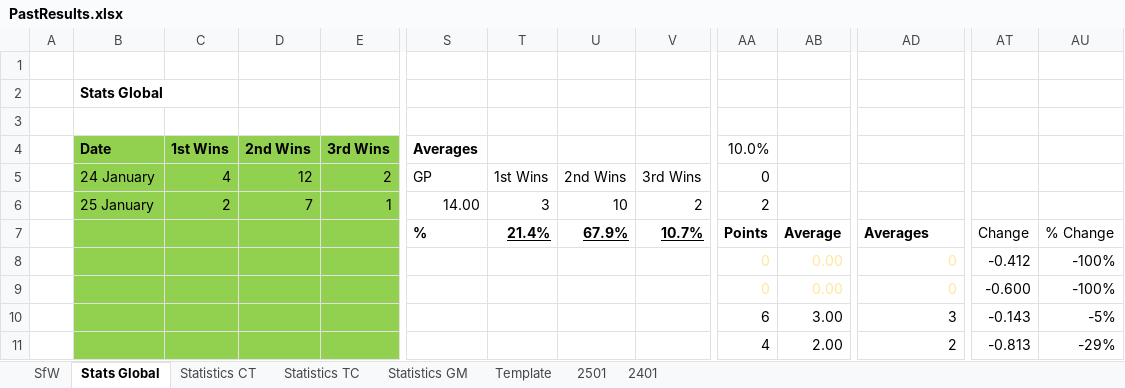
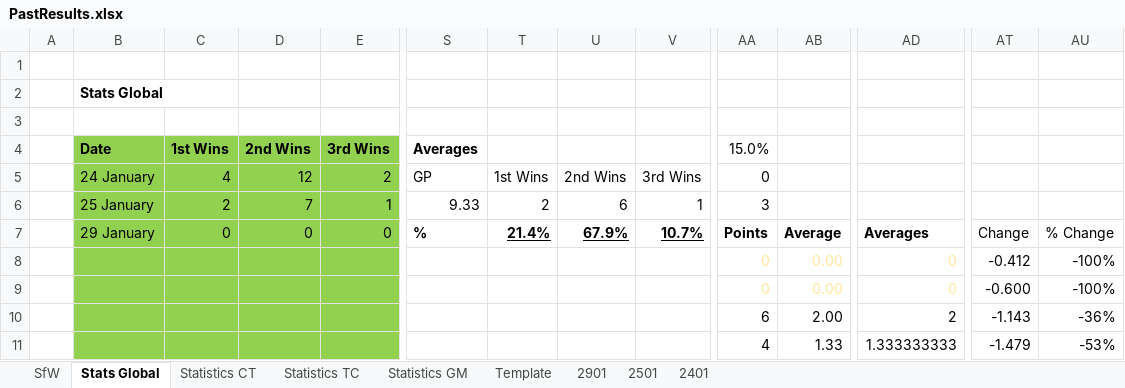
Before and after one commit to KingGoose20/LTBO, an Excel workbook: Other Files/PastResults.xlsx, sheet Stats Global, drawn as a sheet; only a part is shown, gaps mark what is left out; values as stored, in another font and other column widths than the file's, no borders; charts and pictures and conditional formats and table styles not drawn; the diff covers the shown part only; the diff names each change by its address in the sheet, - before the commit and + after, or states it on an @@ line.

```diff
--- a/Other Files/PastResults.xlsx (sheet Stats Global)
+++ b/Other Files/PastResults.xlsx (sheet Stats Global)
+sheet tab: 2901
-AA4: 10.0%
+AA4: 15.0%
-S6 (Averages): 14.00
+S6 (Averages): 9.33
-T6: 3
+T6: 2
-U6: 10
+U6: 6
-V6: 2
+V6: 1
-AA6 (15.0%): 2
+AA6 (15.0%): 3
-B7 (Date): (empty)
+B7 (Date): 29 January
-C7 (1st Wins): (empty)
+C7 (1st Wins): 0
-D7 (2nd Wins): (empty)
+D7 (2nd Wins): 0
-E7 (3rd Wins): (empty)
+E7 (3rd Wins): 0
-AB10: 3.00
+AB10: 2.00
-AD10: 3
+AD10: 2
-AT10: -0.143
+AT10: -1.143
-AU10: -5%
+AU10: -36%
-AB11: 2.00
+AB11: 1.33
-AD11: 2
+AD11: 1.333333333
-AT11: -0.813
+AT11: -1.479
-AU11: -29%
+AU11: -53%
```
Also changed, not shown: 215 edited cells elsewhere in this sheet, sheet SfW, sheet Statistics GM, sheet Template, sheet Statistics CT, sheet Statistics TC, formulas that keep their value, charts or pictures, 2 other files.
